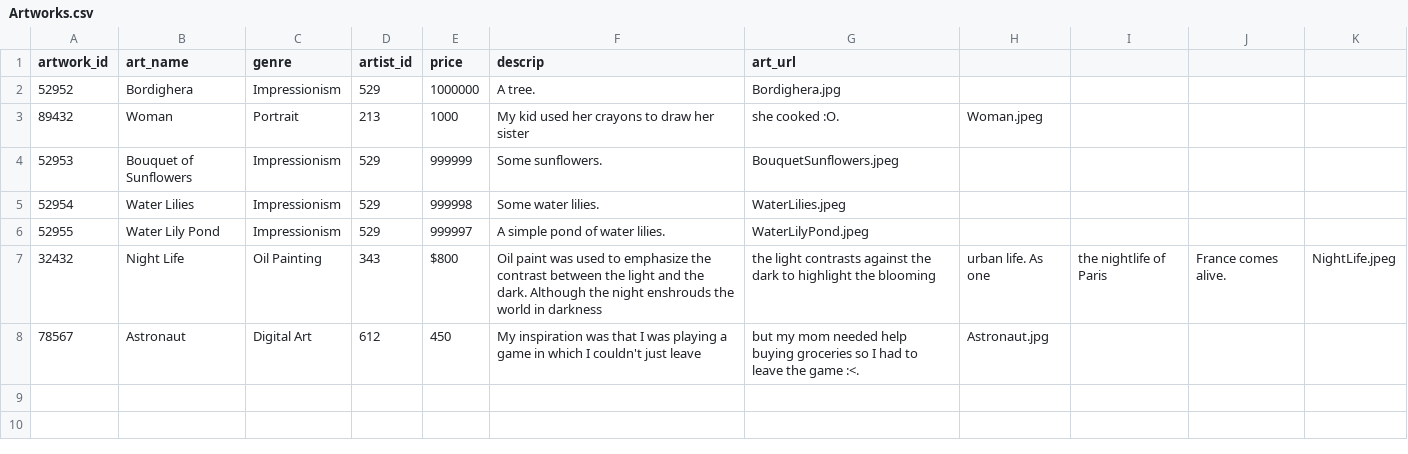
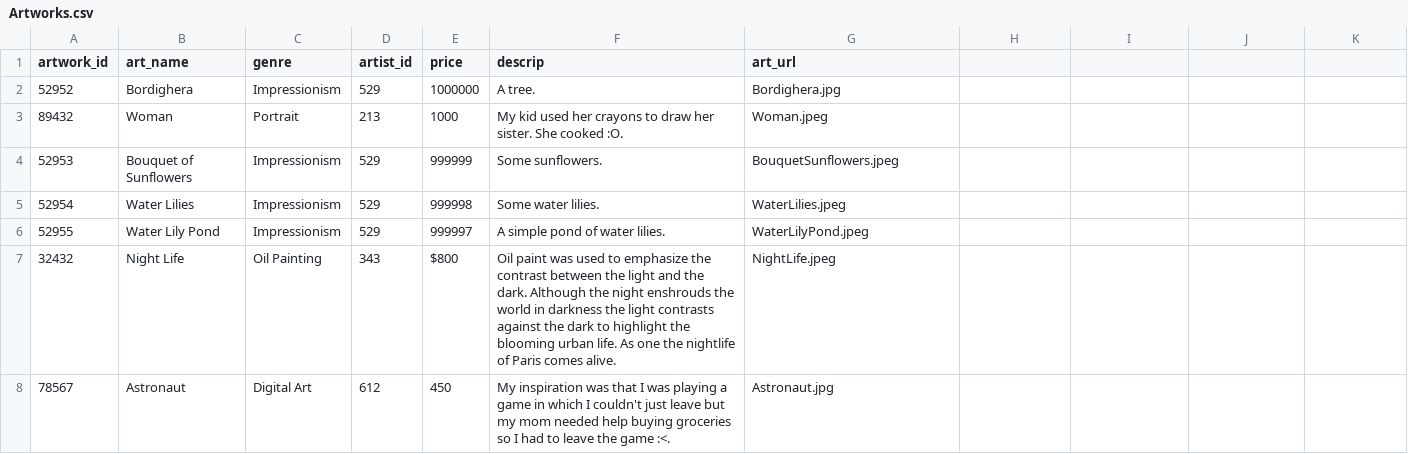
Before and after one commit to ethany04/Bzzaart, a CSV file: Backend/db/data_files/Artworks.csv, drawn as a sheet.

```diff
--- a/Backend/db/data_files/Artworks.csv
+++ b/Backend/db/data_files/Artworks.csv
@@ -2,3 +2,3 @@ artwork_id,art_name,genre,artist_id,price,descrip,art_url
 52952,Bordighera,Impressionism,529,1000000,A tree.,Bordighera.jpg
-89432,Woman,Portrait,213,1000,My kid used her crayons to draw her sister, she cooked :O.,Woman.jpeg
+89432,Woman,Portrait,213,1000,My kid used her crayons to draw her sister. She cooked :O.,Woman.jpeg
 52953,Bouquet of Sunflowers,Impressionism,529,999999,Some sunflowers.,BouquetSunflowers.jpeg
@@ -6,3 +6,3 @@ artwork_id,art_name,genre,artist_id,price,descrip,art_url
 52955,Water Lily Pond,Impressionism,529,999997,A simple pond of water lilies.,WaterLilyPond.jpeg
-32432,Night Life,Oil Painting,343,$800,Oil paint was used to emphasize the contrast between the light and the dark. Although the night enshrouds the world in darkness, the light contrasts against the dark to highlight the blooming, urban life. As one, the nightlife of Paris, France comes alive.,NightLife.jpeg
-78567,Astronaut,Digital Art,612,450,My inspiration was that I was playing a game in which I couldn't just leave, but my mom needed help buying groceries so I had to leave the game :<.,Astronaut.jpg
+32432,Night Life,Oil Painting,343,$800,Oil paint was used to emphasize the contrast between the light and the dark. Although the night enshrouds the world in darkness the light contrasts against the dark to highlight the blooming urban life. As one the nightlife of Paris comes alive.,NightLife.jpeg
+78567,Astronaut,Digital Art,612,450,My inspiration was that I was playing a game in which I couldn't just leave but my mom needed help buying groceries so I had to leave the game :<.,Astronaut.jpg
```
Also changed, not shown: Backend/db/data_files/Artists.csv, 28 other files.
